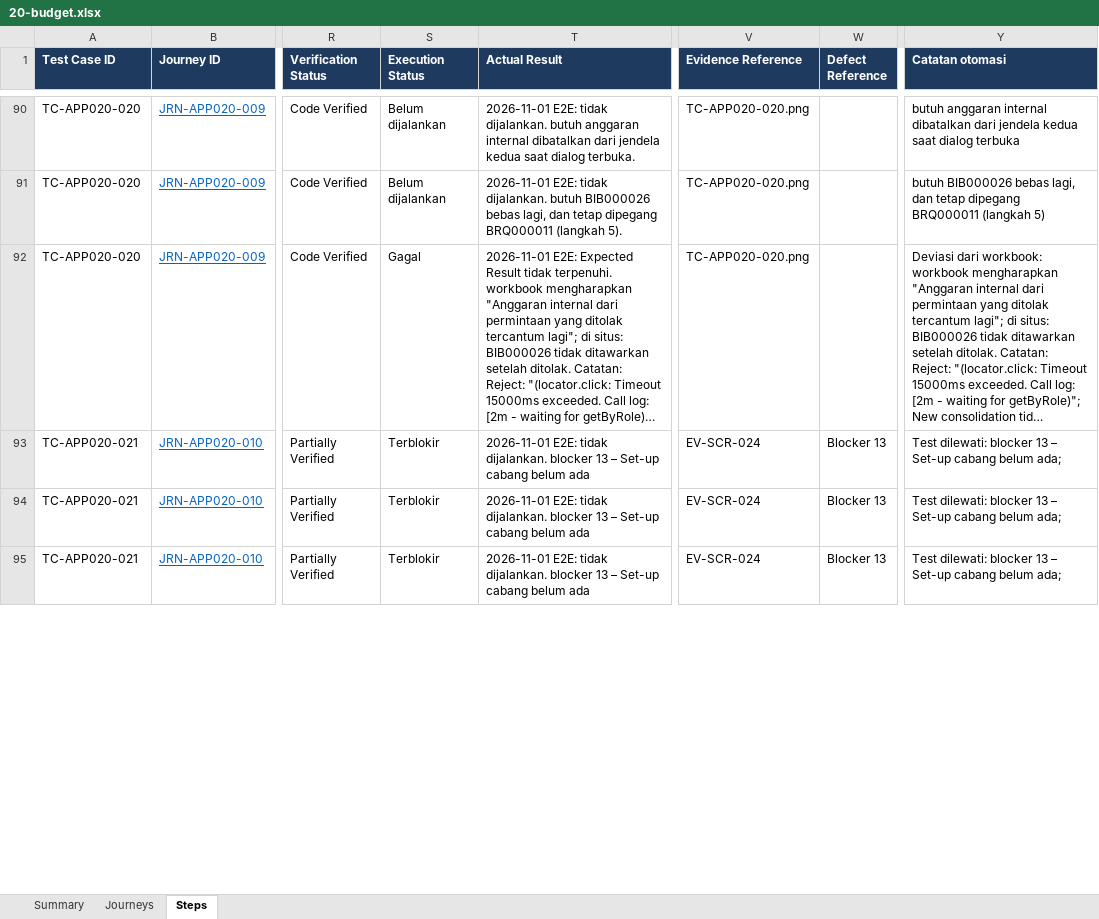
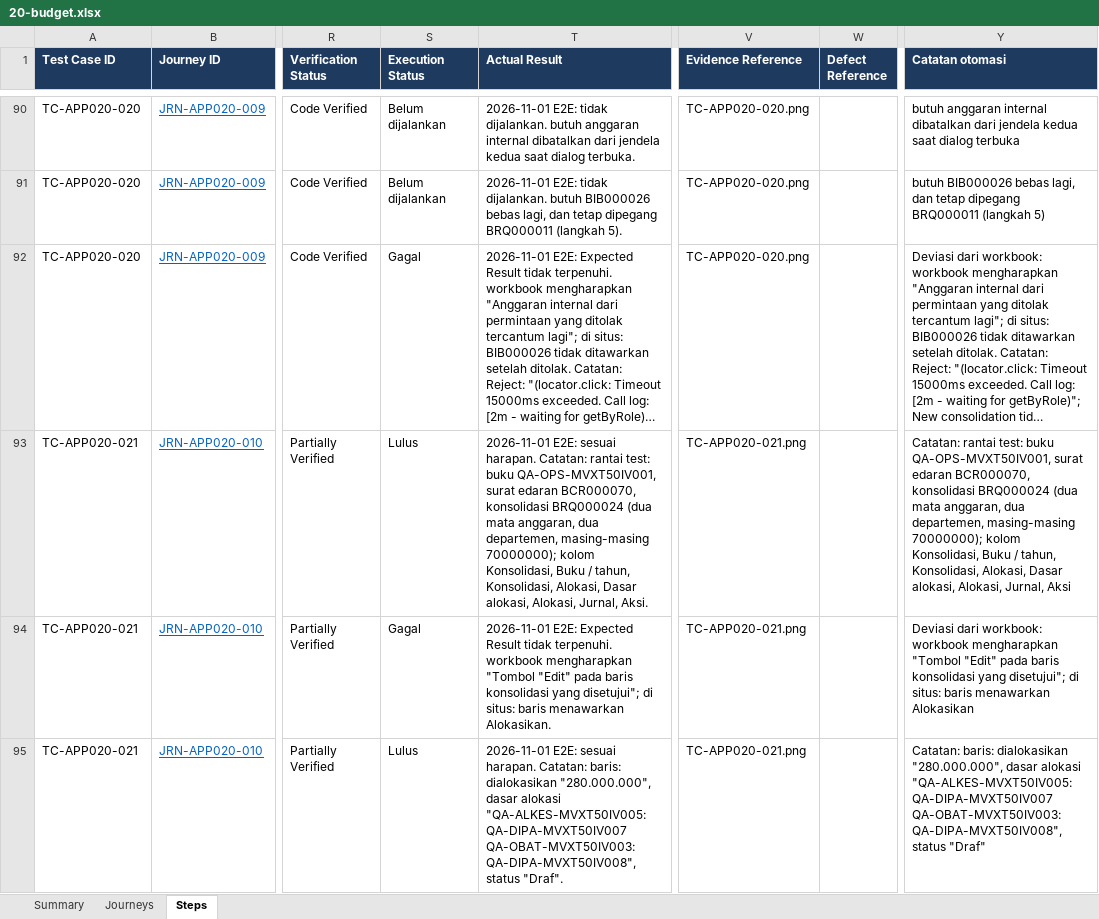
Before and after one commit to LIRE-Scripting/SIMRS-Automation, an Excel workbook: reports/e2e/20-budget.xlsx, sheet Steps, drawn as a sheet; only a part is shown, gaps mark what is left out; long unchanged cells end in …; values as stored, in another font and other column widths than the file's, no borders; conditional formats and table styles not drawn; the diff covers the shown part only; the diff names each change by its address in the sheet, - before the commit and + after, or states it on an @@ line.

```diff
--- a/reports/e2e/20-budget.xlsx (sheet Steps)
+++ b/reports/e2e/20-budget.xlsx (sheet Steps)
-S93 (Execution Status): Terblokir
+S93 (Execution Status): Lulus
-T93 (Actual Result): 2026-11-01 E2E: tidak dijalankan. blocker 13 – Set-up cabang belum ada
+T93 (Actual Result): 2026-11-01 E2E: sesuai harapan. Catatan: rantai test: buku QA-OPS-MVXT50IV001, surat edaran BCR000070, konsolidasi BRQ000024 (dua mata anggaran, dua departemen, masing-masing 70000000); kolom Konsolidasi, Buku / tahun, Konsolidasi, Alokasi, Dasar alokasi, Alokasi, Jurnal, Aksi.
-V93:V95 (Evidence Reference): EV-SCR-024
+V93:V95 (Evidence Reference): TC-APP020-021.png
-W93:W95 (Defect Reference): Blocker 13
+W93:W95 (Defect Reference): (empty)
-Y93 (Catatan otomasi): Test dilewati: blocker 13 – Set-up cabang belum ada;
+Y93 (Catatan otomasi): Catatan: rantai test: buku QA-OPS-MVXT50IV001, surat edaran BCR000070, konsolidasi BRQ000024 (dua mata anggaran, dua departemen, masing-masing 70000000); kolom Konsolidasi, Buku / tahun, Konsolidasi, Alokasi, Dasar alokasi, Alokasi, Jurnal, Aksi
-S94 (Execution Status): Terblokir
+S94 (Execution Status): Gagal
-T94 (Actual Result): 2026-11-01 E2E: tidak dijalankan. blocker 13 – Set-up cabang belum ada
+T94 (Actual Result): 2026-11-01 E2E: Expected Result tidak terpenuhi. workbook mengharapkan "Tombol "Edit" pada baris konsolidasi yang disetujui"; di situs: baris menawarkan Alokasikan.
-Y94 (Catatan otomasi): Test dilewati: blocker 13 – Set-up cabang belum ada;
+Y94 (Catatan otomasi): Deviasi dari workbook: workbook mengharapkan "Tombol "Edit" pada baris konsolidasi yang disetujui"; di situs: baris menawarkan Alokasikan
-S95 (Execution Status): Terblokir
+S95 (Execution Status): Lulus
-T95 (Actual Result): 2026-11-01 E2E: tidak dijalankan. blocker 13 – Set-up cabang belum ada
+T95 (Actual Result): 2026-11-01 E2E: sesuai harapan. Catatan: baris: dialokasikan "280.000.000", dasar alokasi "QA-ALKES-MVXT50IV005: QA-DIPA-MVXT50IV007 QA-OBAT-MVXT50IV003: QA-DIPA-MVXT50IV008", status "Draf".
-Y95 (Catatan otomasi): Test dilewati: blocker 13 – Set-up cabang belum ada;
+Y95 (Catatan otomasi): Catatan: baris: dialokasikan "280.000.000", dasar alokasi "QA-ALKES-MVXT50IV005: QA-DIPA-MVXT50IV007 QA-OBAT-MVXT50IV003: QA-DIPA-MVXT50IV008", status "Draf"
```
Also changed, not shown: 416 edited cells elsewhere in this sheet, sheet Summary, reports/e2e-chains/e2e-journeys.xlsx, reports/e2e/06-transfusion-medicine.xlsx, 57 other files.
